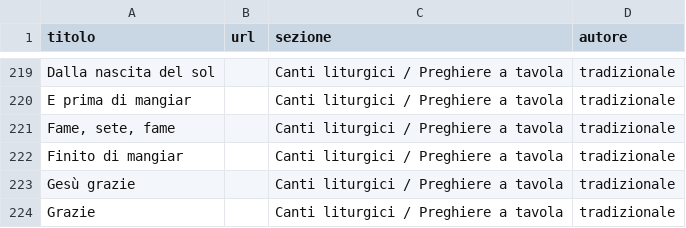
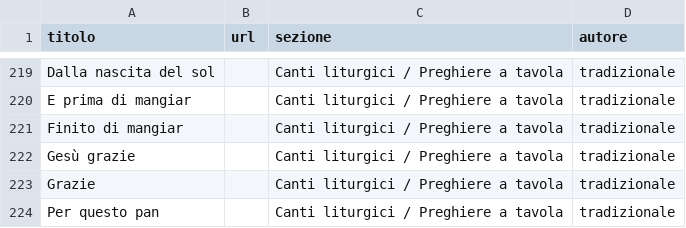
Before and after one commit to lc-ncltt/canzoniere_scout, a CSV file: data/fonti.csv, drawn as a sheet; only a part is shown, gaps mark what is left out; the shorter side is filled out with more unchanged rows; the diff names each change by its address in the sheet, - before the commit and + after, or states it on an @@ line.

```diff
--- a/data/fonti.csv
+++ b/data/fonti.csv
-row 221: Fame, sete, fame |  | Canti liturgici / Preghiere a tavola | tradizionale
```
Also changed, not shown: data/elenco.csv, 3 other files.
